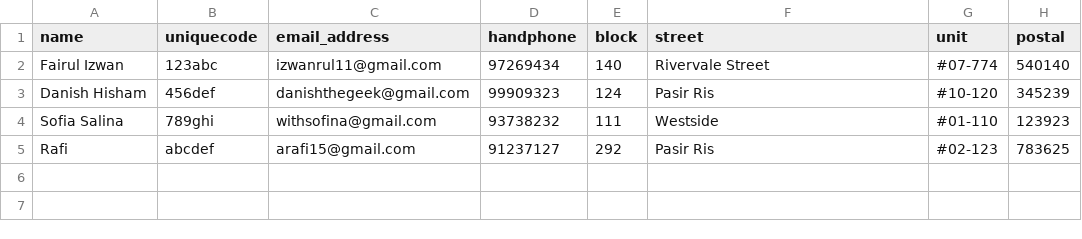
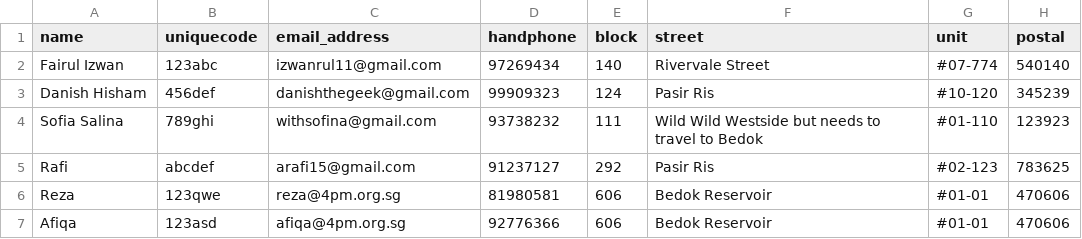
Before and after one commit to lionheartSG/rails-4pm, a CSV file: db/user.csv, drawn as a sheet.

Commit message:
First Round of email styling

```diff
--- a/db/user.csv
+++ b/db/user.csv
@@ -3,3 +3,5 @@ Fairul Izwan,123abc,izwanrul11@gmail.com,97269434,140,Rivervale Street,#07-774,5
 Danish Hisham,456def,danishthegeek@gmail.com,99909323,124,Pasir Ris,#10-120,345239
-Sofia Salina,789ghi,withsofina@gmail.com,93738232,111,Westside,#01-110,123923
+Sofia Salina,789ghi,withsofina@gmail.com,93738232,111,Wild Wild Westside but needs to travel to Bedok,#01-110,123923
 Rafi,abcdef,arafi15@gmail.com,91237127,292,Pasir Ris,#02-123,783625
+Reza,123qwe,reza@4pm.org.sg,81980581,606,Bedok Reservoir,#01-01,470606
+Afiqa,123asd,afiqa@4pm.org.sg,92776366,606,Bedok Reservoir,#01-01,470606
```
Also changed, not shown: 5 other files.
